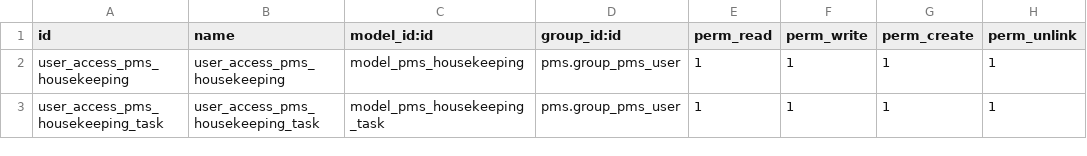
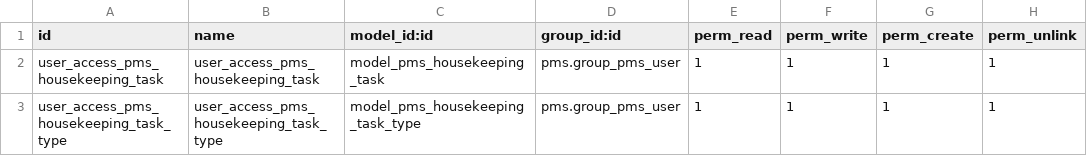
Before and after one commit to OCA/pms, a CSV file: pms_housekeeping/security/ir.model.access.csv, drawn as a sheet; removed rows and columns are numbered as before the commit, all else as after; the diff names each change by its address in the sheet, - before the commit and + after, or states it on an @@ line.

```diff
--- a/pms_housekeeping/security/ir.model.access.csv
+++ b/pms_housekeeping/security/ir.model.access.csv
-row 2: user_access_pms_housekeeping | user_access_pms_housekeeping | model_pms_housekeeping | pms.group_pms_user | 1 | 1 | 1 | 1
+row 3: user_access_pms_housekeeping_task_type | user_access_pms_housekeeping_task_type | model_pms_housekeeping_task_type | pms.group_pms_user | 1 | 1 | 1 | 1
```
Also changed, not shown: 12 other files.
